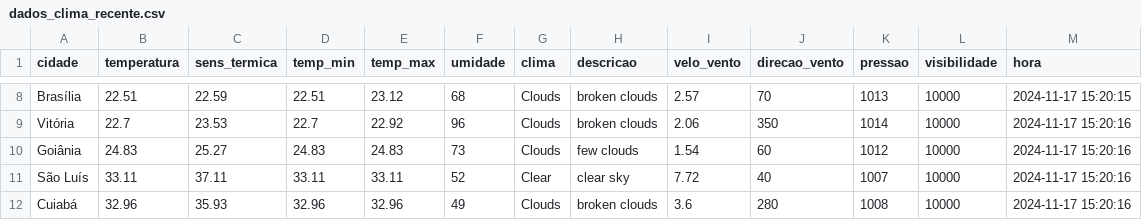
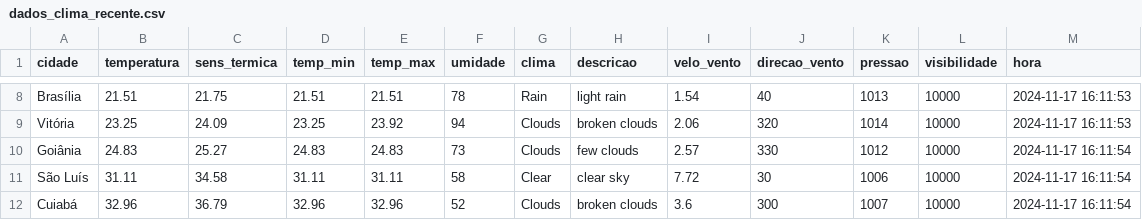
Before and after one commit to ThFenrir/integradorClimaDados, a CSV file: dados_clima_recente.csv, drawn as a sheet; only a part is shown, gaps mark what is left out; the diff covers the shown part only; the diff names each change by its address in the sheet, - before the commit and + after, or states it on an @@ line.

```diff
--- a/dados_clima_recente.csv
+++ b/dados_clima_recente.csv
-B8 (temperatura): 22.51
+B8 (temperatura): 21.51
-C8 (sens_termica): 22.59
+C8 (sens_termica): 21.75
-D8 (temp_min): 22.51
+D8 (temp_min): 21.51
-E8 (temp_max): 23.12
+E8 (temp_max): 21.51
-F8 (umidade): 68
+F8 (umidade): 78
-G8 (clima): Clouds
+G8 (clima): Rain
-H8 (descricao): broken clouds
+H8 (descricao): light rain
-I8 (velo_vento): 2.57
+I8 (velo_vento): 1.54
-J8 (direcao_vento): 70
+J8 (direcao_vento): 40
-M8 (hora): 2024-11-17 15:20:15
+M8 (hora): 2024-11-17 16:11:53
-B9 (temperatura): 22.7
+B9 (temperatura): 23.25
-C9 (sens_termica): 23.53
+C9 (sens_termica): 24.09
-D9 (temp_min): 22.7
+D9 (temp_min): 23.25
-E9 (temp_max): 22.92
+E9 (temp_max): 23.92
-F9 (umidade): 96
+F9 (umidade): 94
-J9 (direcao_vento): 350
+J9 (direcao_vento): 320
-M9 (hora): 2024-11-17 15:20:16
+M9 (hora): 2024-11-17 16:11:53
-I10 (velo_vento): 1.54
+I10 (velo_vento): 2.57
-J10 (direcao_vento): 60
+J10 (direcao_vento): 330
-M10:M12 (hora): 2024-11-17 15:20:16
+M10:M12 (hora): 2024-11-17 16:11:54
-B11 (temperatura): 33.11
+B11 (temperatura): 31.11
-C11 (sens_termica): 37.11
+C11 (sens_termica): 34.58
-D11 (temp_min): 33.11
+D11 (temp_min): 31.11
-E11 (temp_max): 33.11
+E11 (temp_max): 31.11
-F11 (umidade): 52
+F11 (umidade): 58
-J11 (direcao_vento): 40
+J11 (direcao_vento): 30
-K11 (pressao): 1007
+K11 (pressao): 1006
-C12 (sens_termica): 35.93
+C12 (sens_termica): 36.79
-F12 (umidade): 49
+F12 (umidade): 52
-J12 (direcao_vento): 280
+J12 (direcao_vento): 300
-K12 (pressao): 1008
+K12 (pressao): 1007
```
Also changed, not shown: 151 edited cells elsewhere in this file.
